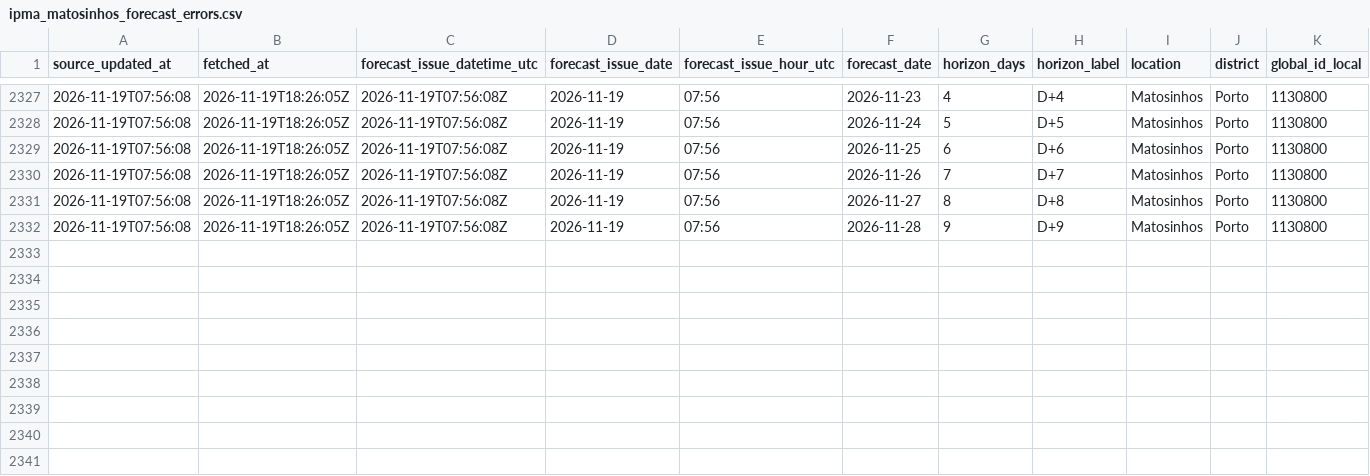
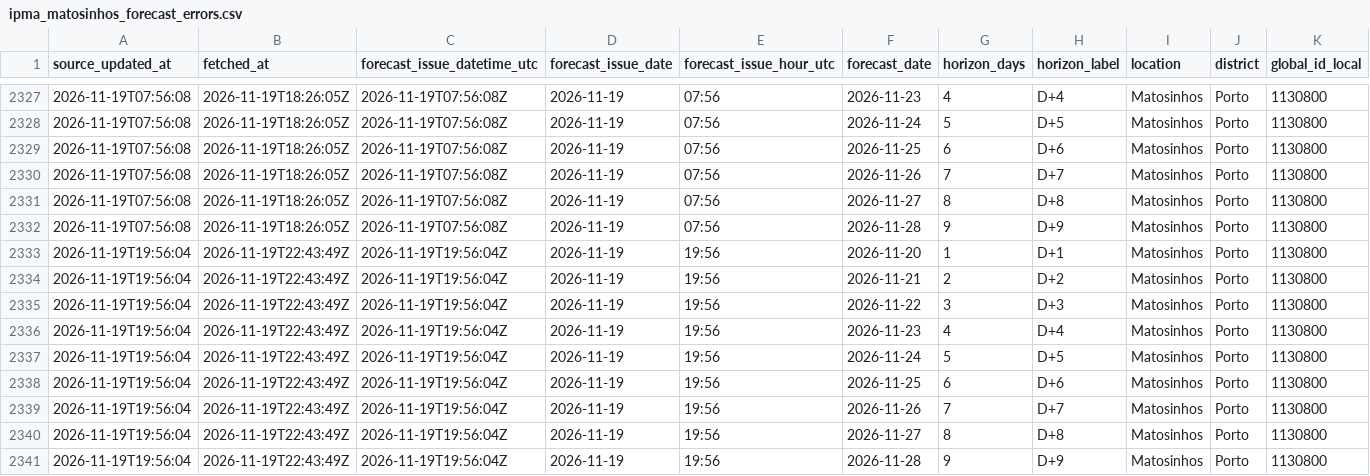
Before and after one commit to DBLQA90/qualar_matosinhos, a CSV file: data/ipma_matosinhos_forecast_errors.csv, drawn as a sheet; only a part is shown, gaps mark what is left out; rows hold the shown columns only; the diff names each change by its address in the sheet, - before the commit and + after, or states it on an @@ line.

```diff
--- a/data/ipma_matosinhos_forecast_errors.csv
+++ b/data/ipma_matosinhos_forecast_errors.csv
+row 2333: 2026-11-19T19:56:04 | 2026-11-19T22:43:49Z | 2026-11-19T19:56:04Z | 2026-11-19 | 19:56 | 2026-11-20 | 1 | D+1 | Matosinhos | Porto | 1130800
+row 2334: 2026-11-19T19:56:04 | 2026-11-19T22:43:49Z | 2026-11-19T19:56:04Z | 2026-11-19 | 19:56 | 2026-11-21 | 2 | D+2 | Matosinhos | Porto | 1130800
+row 2335: 2026-11-19T19:56:04 | 2026-11-19T22:43:49Z | 2026-11-19T19:56:04Z | 2026-11-19 | 19:56 | 2026-11-22 | 3 | D+3 | Matosinhos | Porto | 1130800
+row 2336: 2026-11-19T19:56:04 | 2026-11-19T22:43:49Z | 2026-11-19T19:56:04Z | 2026-11-19 | 19:56 | 2026-11-23 | 4 | D+4 | Matosinhos | Porto | 1130800
+row 2337: 2026-11-19T19:56:04 | 2026-11-19T22:43:49Z | 2026-11-19T19:56:04Z | 2026-11-19 | 19:56 | 2026-11-24 | 5 | D+5 | Matosinhos | Porto | 1130800
+row 2338: 2026-11-19T19:56:04 | 2026-11-19T22:43:49Z | 2026-11-19T19:56:04Z | 2026-11-19 | 19:56 | 2026-11-25 | 6 | D+6 | Matosinhos | Porto | 1130800
+row 2339: 2026-11-19T19:56:04 | 2026-11-19T22:43:49Z | 2026-11-19T19:56:04Z | 2026-11-19 | 19:56 | 2026-11-26 | 7 | D+7 | Matosinhos | Porto | 1130800
+row 2340: 2026-11-19T19:56:04 | 2026-11-19T22:43:49Z | 2026-11-19T19:56:04Z | 2026-11-19 | 19:56 | 2026-11-27 | 8 | D+8 | Matosinhos | Porto | 1130800
+row 2341: 2026-11-19T19:56:04 | 2026-11-19T22:43:49Z | 2026-11-19T19:56:04Z | 2026-11-19 | 19:56 | 2026-11-28 | 9 | D+9 | Matosinhos | Porto | 1130800
```
Also changed, not shown: data/ipma_matosinhos_alerts_latest.csv, data/ipma_matosinhos_forecast_latest.csv, 27 other files.
